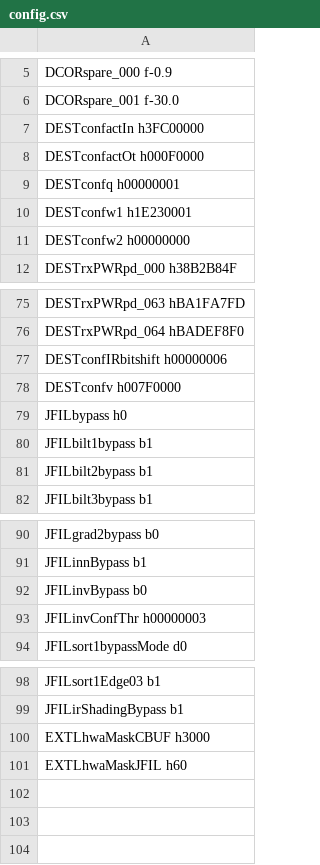
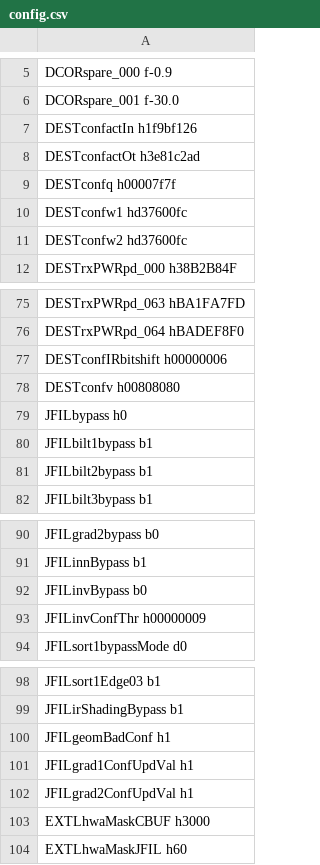
Before and after one commit to aangerma/algo_ivcam2, a CSV file: +Calibration/initScript/config.csv, drawn as a sheet; only a part is shown, gaps mark what is left out.

Commit message:
Gui 113 with: new conf, new roi, fov expander support.

```diff
--- a/+Calibration/initScript/config.csv
+++ b/+Calibration/initScript/config.csv
@@ -6,7 +6,7 @@ DCORspare_000        f-0.9
 DCORspare_001        f-30.0
-DESTconfactIn        h3FC00000
-DESTconfactOt        h000F0000
-DESTconfq            h00000001
-DESTconfw1           h1E230001
-DESTconfw2           h00000000
+DESTconfactIn        h1f9bf126
+DESTconfactOt        h3e81c2ad
+DESTconfq            h00007f7f
+DESTconfw1           hd37600fc
+DESTconfw2           hd37600fc
 DESTrxPWRpd_000      h38B2B84F
@@ -77,3 +77,3 @@ DESTrxPWRpd_064      hBADEF8F0
 DESTconfIRbitshift   h00000006
-DESTconfv            h007F0000
+DESTconfv            h00808080
 JFILbypass           h0
@@ -92,3 +92,3 @@ JFILinnBypass        b1
 JFILinvBypass        b0
-JFILinvConfThr       h00000003
+JFILinvConfThr       h00000009
 JFILsort1bypassMode  d0
@@ -99,2 +99,5 @@ JFILsort1Edge03      b1
 JFILirShadingBypass  b1
+JFILgeomBadConf      h1
+JFILgrad1ConfUpdVal  h1
+JFILgrad2ConfUpdVal  h1
 EXTLhwaMaskCBUF      h3000
```
Also changed, not shown: 18 other files.
